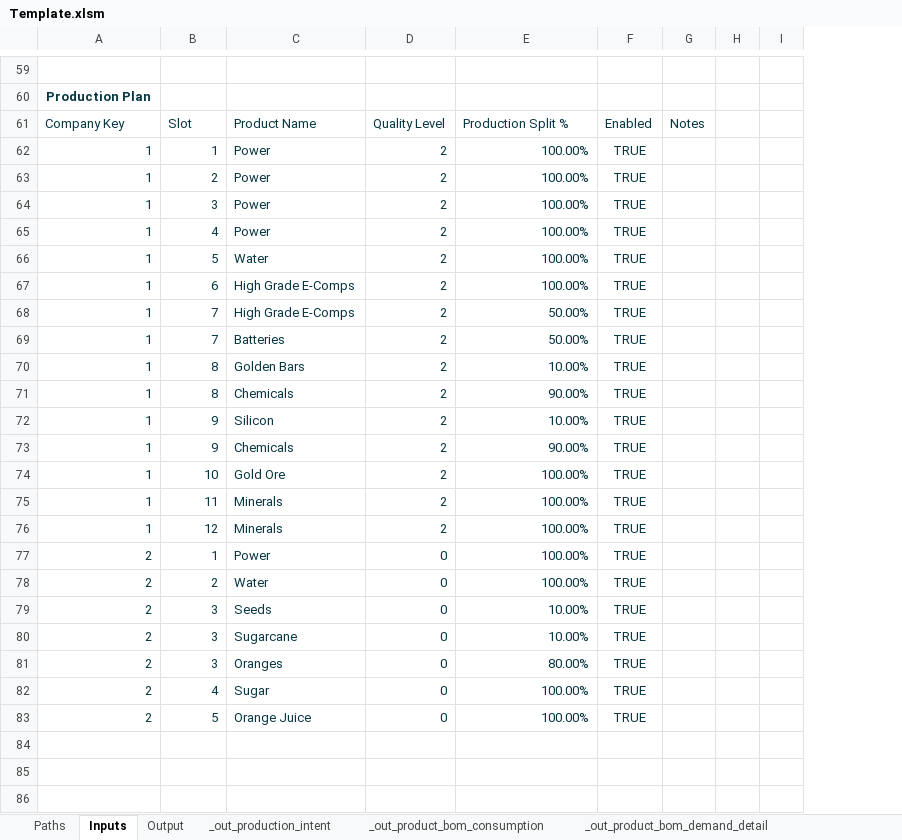
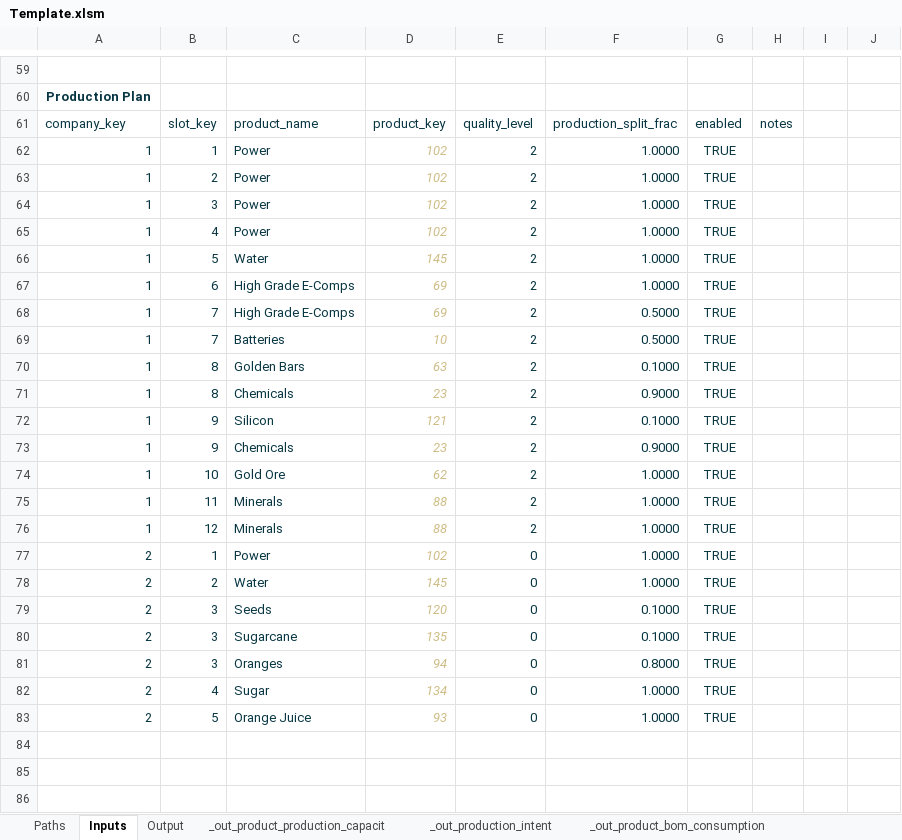
Before and after one commit to dandennison84/simco-planner, an Excel workbook: tools/template/Template.xlsm, sheet Inputs, drawn as a sheet; only a part is shown, gaps mark what is left out; values as stored, in another font and other column widths than the file's, no borders; charts and pictures and table styles not drawn; removed rows and columns are numbered as before the commit, all else as after; the diff covers the shown part only; the diff names each change by its address in the sheet, - before the commit and + after, or states it on an @@ line.

```diff
--- a/tools/template/Template.xlsm (sheet Inputs)
+++ b/tools/template/Template.xlsm (sheet Inputs)
+sheet tab: _out_product_production_capacit
+column D, rows 62-83: 102 | 102 | 102 | 102 | 145 | 69 | 69 | 10 | 63 | 23 | 121 | 23 | 62 | 88 | 88 | 102 | 145 | 120 | 135 | 94 | 134 | 93
+column H, empty
+column I, empty
-column H, empty
-column I, empty
-row 61: Company Key | Slot | Product Name | Quality Level | Production Split % | Enabled | Notes
+row 61: company_key | slot_key | product_name | product_key | quality_level | production_split_frac | enabled | notes
-F62:F67: 100.00%
+F62:F67: 1.0000
-F68:F69: 50.00%
+F68:F69: 0.5000
-F70: 10.00%
+F70: 0.1000
-F71: 90.00%
+F71: 0.9000
-F72: 10.00%
+F72: 0.1000
-F73: 90.00%
+F73: 0.9000
-F74:F78: 100.00%
+F74:F78: 1.0000
-F79:F80: 10.00%
+F79:F80: 0.1000
-F81: 80.00%
+F81: 0.8000
-F82:F83: 100.00%
+F82:F83: 1.0000
```
Also changed, not shown: 24 added rows, 24 removed rows, 43 edited cells and cell formats elsewhere in this sheet, sheet _out_production_intent, sheet Help, other sheet tabs, formulas that keep their value, 51 other files.
